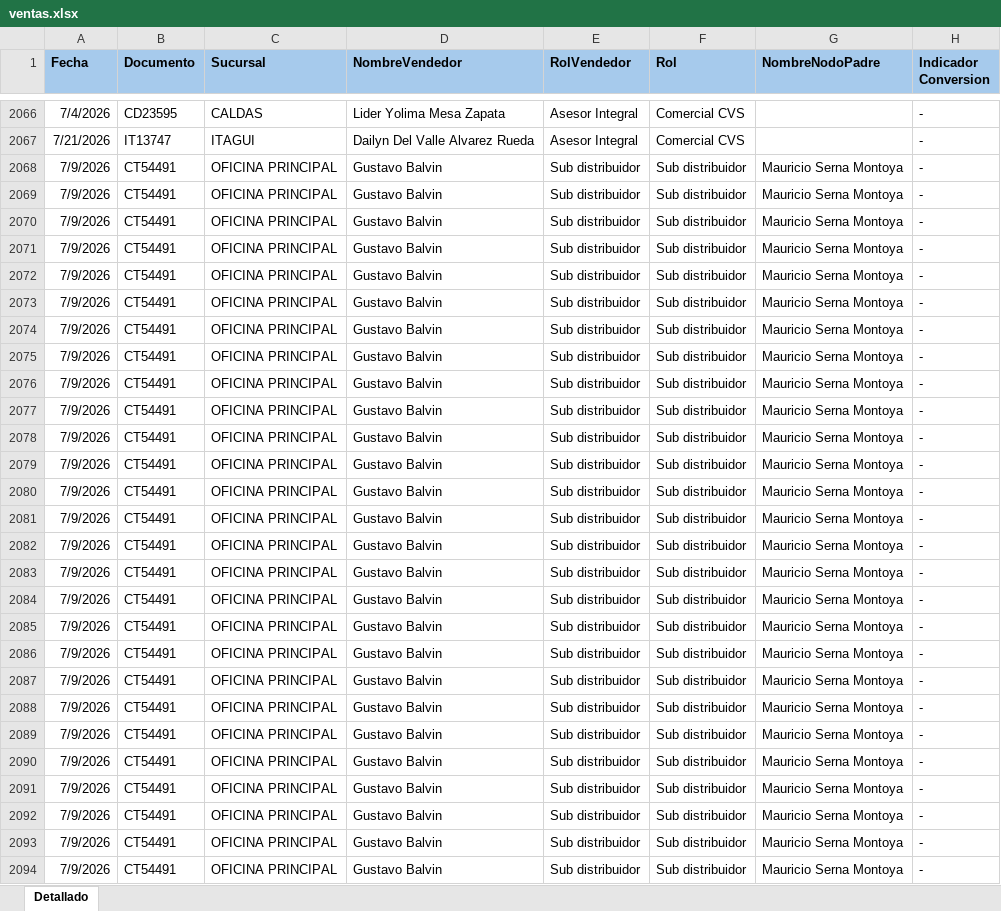
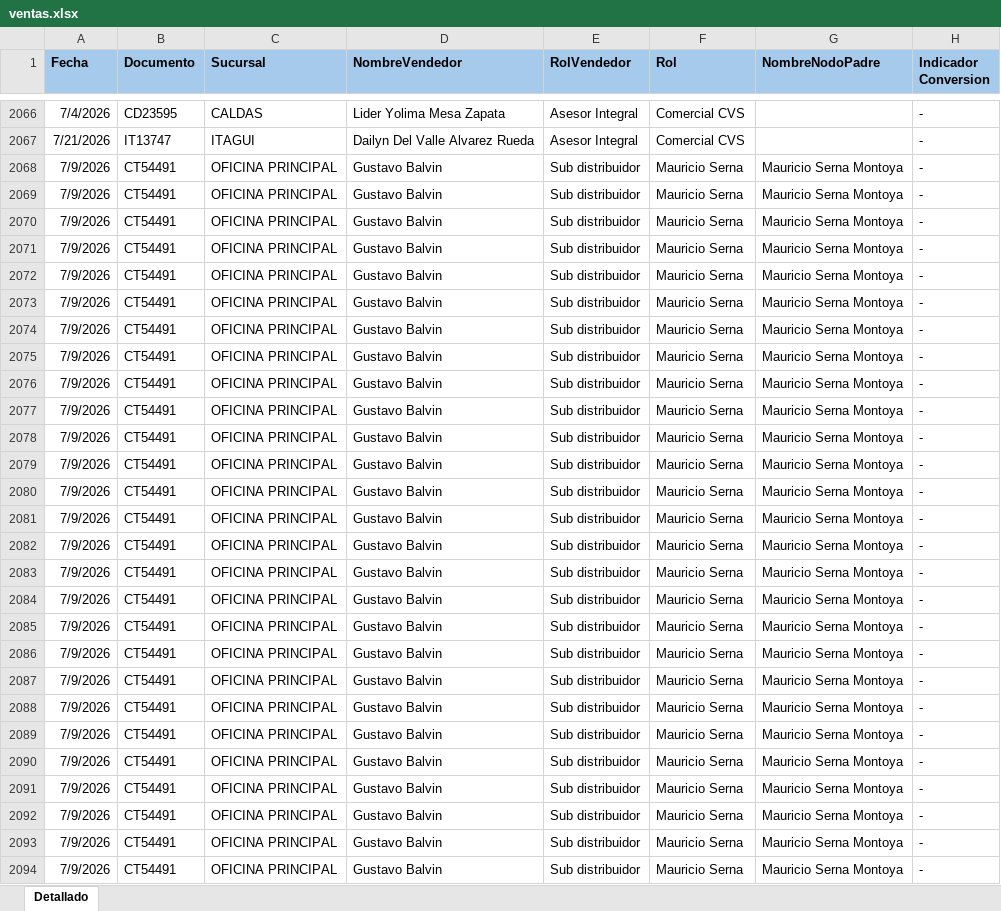
Before and after one commit to Paolam1903/EQUIPOS, an Excel workbook: ventas.xlsx, sheet Detallado, drawn as a sheet; only a part is shown, gaps mark what is left out; values as stored, in another font and other column widths than the file's, no borders; the diff covers the shown part only; the diff names each change by its address in the sheet, - before the commit and + after, or states it on an @@ line.

Commit message:
Add files via upload

```diff
--- a/ventas.xlsx (sheet Detallado)
+++ b/ventas.xlsx (sheet Detallado)
-F2068:F2094 (Rol): Sub distribuidor
+F2068:F2094 (Rol): Mauricio Serna
```
Also changed, not shown: 1383 edited cells elsewhere in this sheet.
